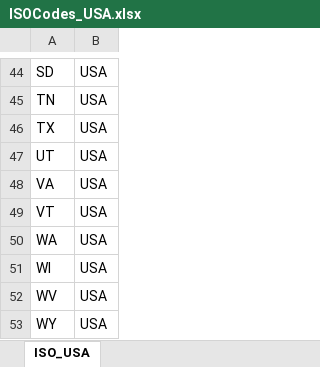
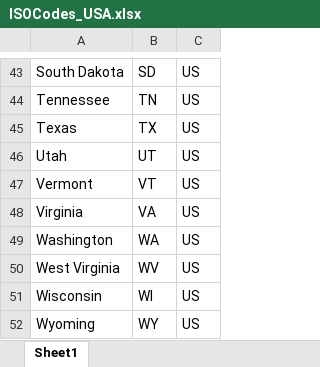
Before and after one commit to swarfig/ds4m_database, an Excel workbook: ISOCodes_USA.xlsx, sheet Sheet1, drawn as a sheet; only a part is shown, gaps mark what is left out; values as stored, in another font and other column widths than the file's, no cell formats; removed rows and columns are numbered as before the commit, all else as after; the diff covers the shown part only; the diff names each change by its address in the sheet, - before the commit and + after, or states it on an @@ line.

Commit message:
Add files via upload

```diff
--- a/ISOCodes_USA.xlsx (sheet Sheet1)
+++ b/ISOCodes_USA.xlsx (sheet Sheet1)
-sheet tab: ISO_USA
+sheet tab: Sheet1
+column A, rows 43-46: South Dakota | Tennessee | Texas | Utah; rows 48-49: Virginia | Washington; rows 51-52: Wisconsin | Wyoming
-column B, rows 44-48: all USA; rows 50-51: USA | USA; row 53: USA
+column C, rows 43-46: all US; rows 48-49: US | US; rows 51-52: US | US
@@ row 49 moved to row 47: Vermont @@
@@ row 52 moved to row 50: West Virginia @@
```
Also changed, not shown: 1 removed row, 13 moved rows and 1 edited cell elsewhere in this sheet, cell formats.
